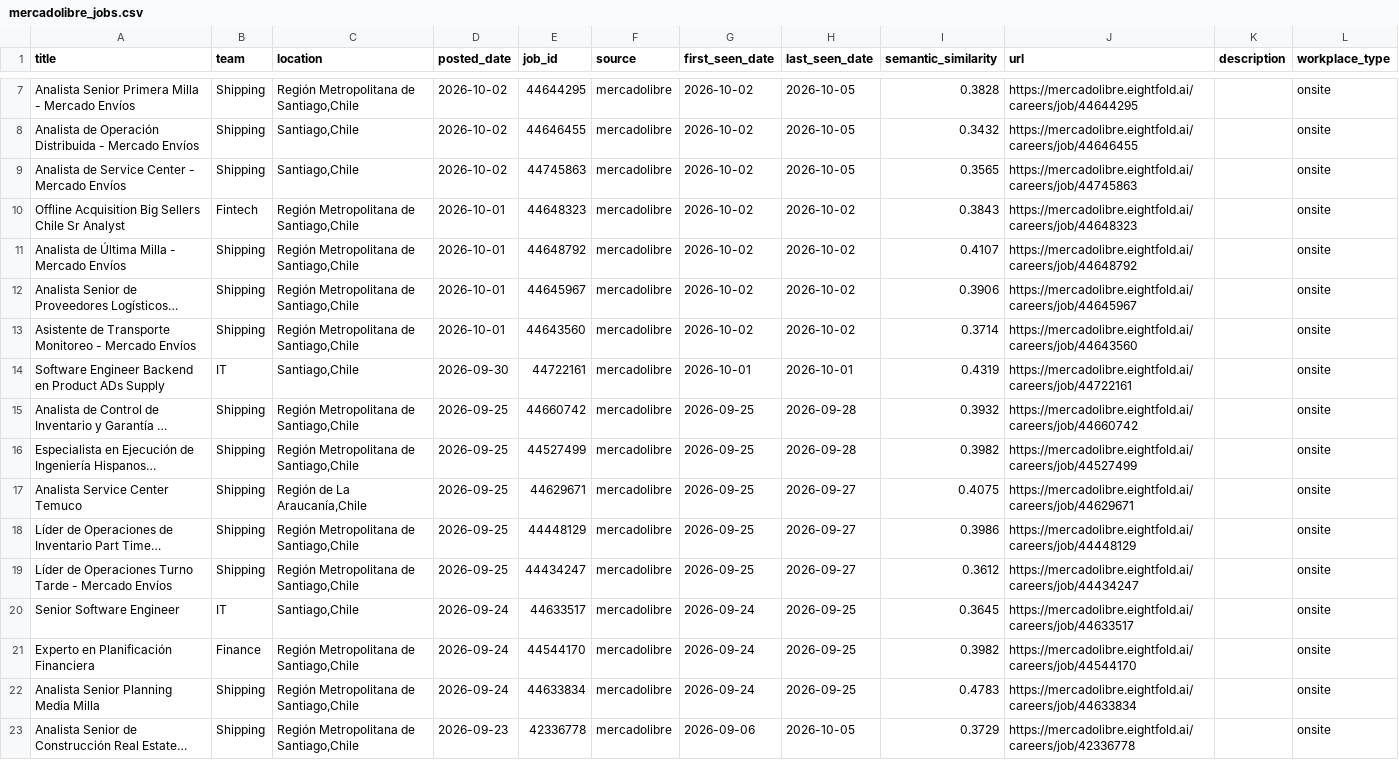
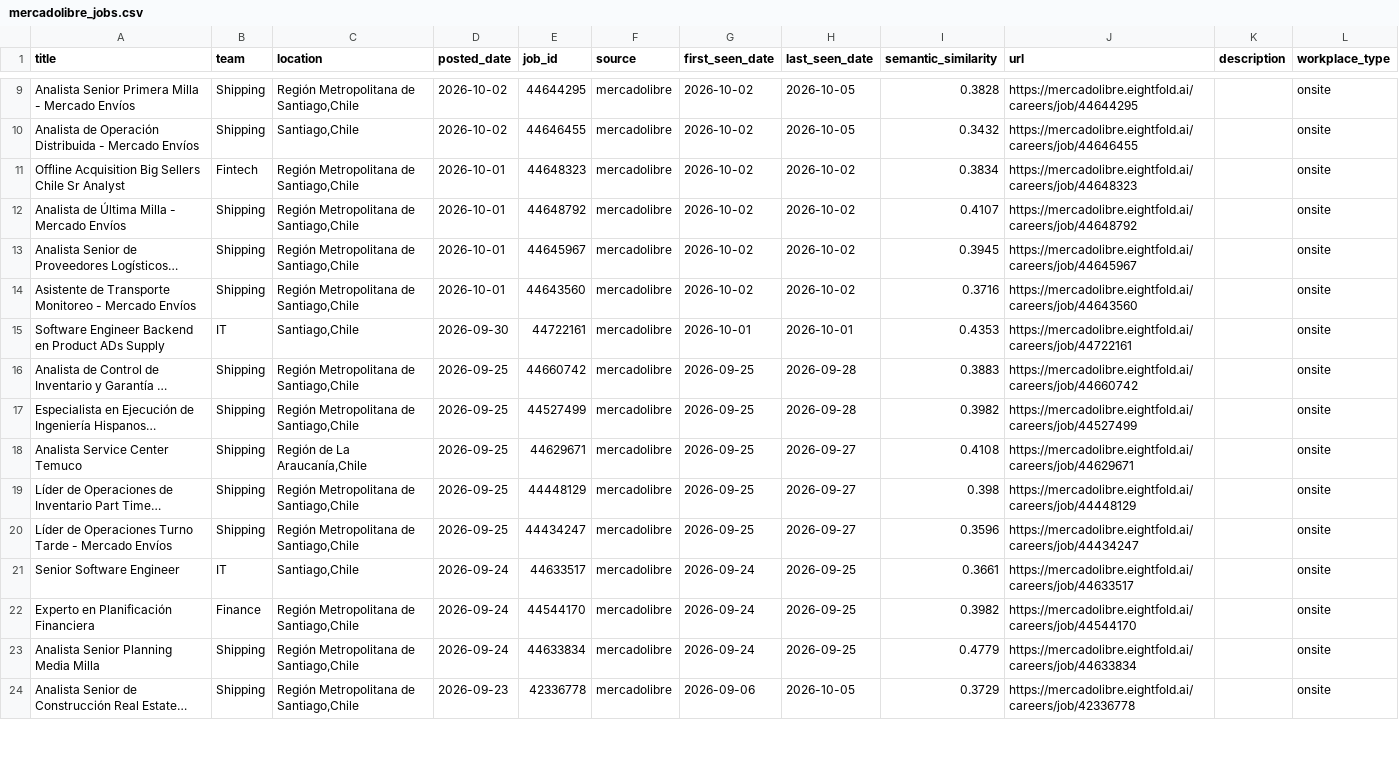
Before and after one commit to BarbaraPFloresRios/JobTrackerChile, a CSV file: data/raw/mercadolibre_jobs.csv, drawn as a sheet; only a part is shown, gaps mark what is left out; long unchanged cells end in …; removed rows and columns are numbered as before the commit, all else as after; the diff covers the shown part only; the diff names each change by its address in the sheet, - before the commit and + after, or states it on an @@ line.

```diff
--- a/data/raw/mercadolibre_jobs.csv
+++ b/data/raw/mercadolibre_jobs.csv
-row 9: Analista de Service Center - Mercado Envíos | Shipping | Santiago,Chile | 2026-10-02 | 44745863 | mercadolibre | 2026-10-02 | 2026-10-05 | 0.3565 | https://mercadolibre.eightfold.ai/careers/job/44745863 |  | onsite
-I11 (semantic_similarity): 0.3843
+I11 (semantic_similarity): 0.3834
-I13 (semantic_similarity): 0.3906
+I13 (semantic_similarity): 0.3945
-I14 (semantic_similarity): 0.3714
+I14 (semantic_similarity): 0.3716
-I15 (semantic_similarity): 0.4319
+I15 (semantic_similarity): 0.4353
-I16 (semantic_similarity): 0.3932
+I16 (semantic_similarity): 0.3883
-I18 (semantic_similarity): 0.4075
+I18 (semantic_similarity): 0.4108
-I19 (semantic_similarity): 0.3986
+I19 (semantic_similarity): 0.398
-I20 (semantic_similarity): 0.3612
+I20 (semantic_similarity): 0.3596
-I21 (semantic_similarity): 0.3645
+I21 (semantic_similarity): 0.3661
-I23 (semantic_similarity): 0.4783
+I23 (semantic_similarity): 0.4779
```
Also changed, not shown: 2 added rows and 61 edited cells elsewhere in this file, data/raw/casaideas_jobs.csv, data/raw/pf_jobs.csv, 19 other files.
